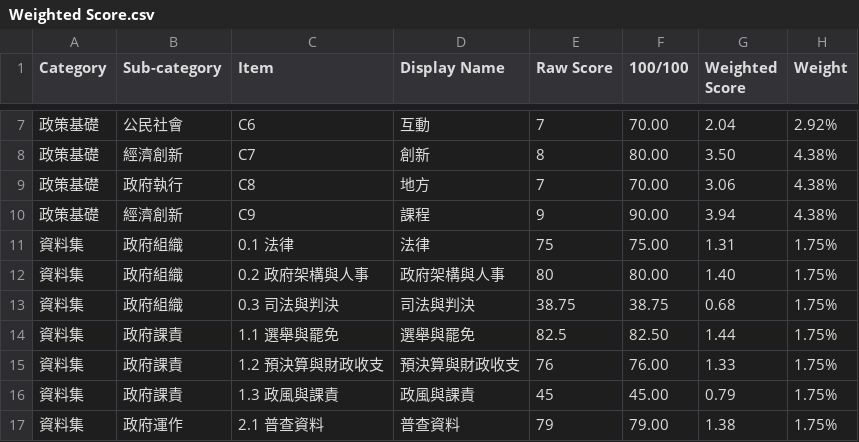
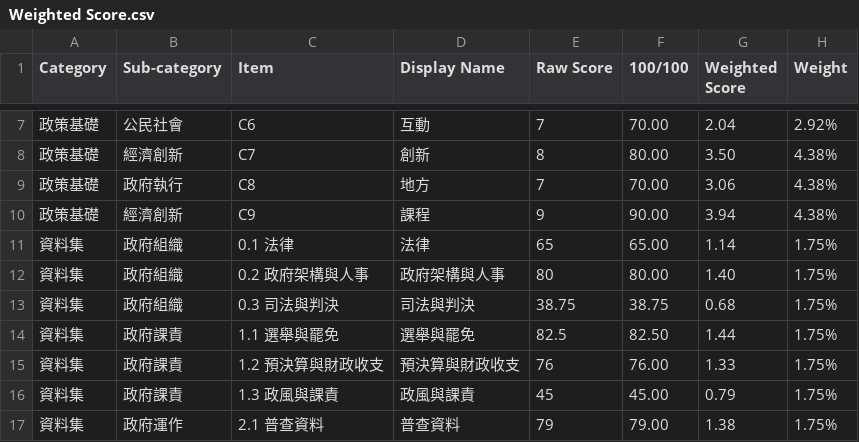
Before and after one commit to ocftw/OpenGovReport14-16, a CSV file: data/Weighted Score.csv, drawn as a sheet; only a part is shown, gaps mark what is left out.

Commit message:
correct scores of law

```diff
--- a/data/Weighted Score.csv
+++ b/data/Weighted Score.csv
@@ -10,3 +10,3 @@ Category,Sub-category,Item,Display Name,Raw Score,100/100,Weighted Score,Weight
 政策基礎,經濟創新,C9,課程,9,90.00,3.94,4.38%
-資料集,政府組織,0.1 法律,法律,75,75.00,1.31,1.75%
+資料集,政府組織,0.1 法律,法律,65,65.00,1.14,1.75%
 資料集,政府組織,0.2 政府架構與人事,政府架構與人事,80,80.00,1.40,1.75%
```
